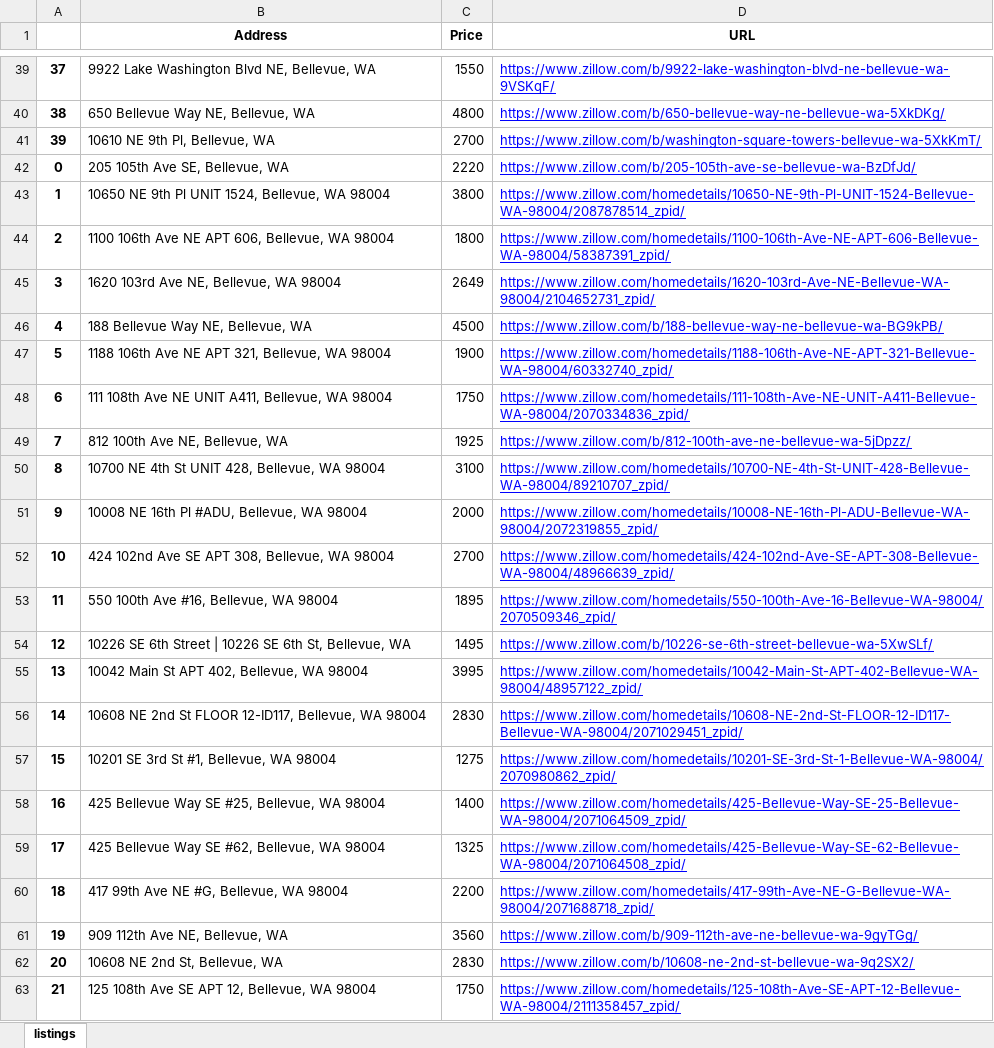
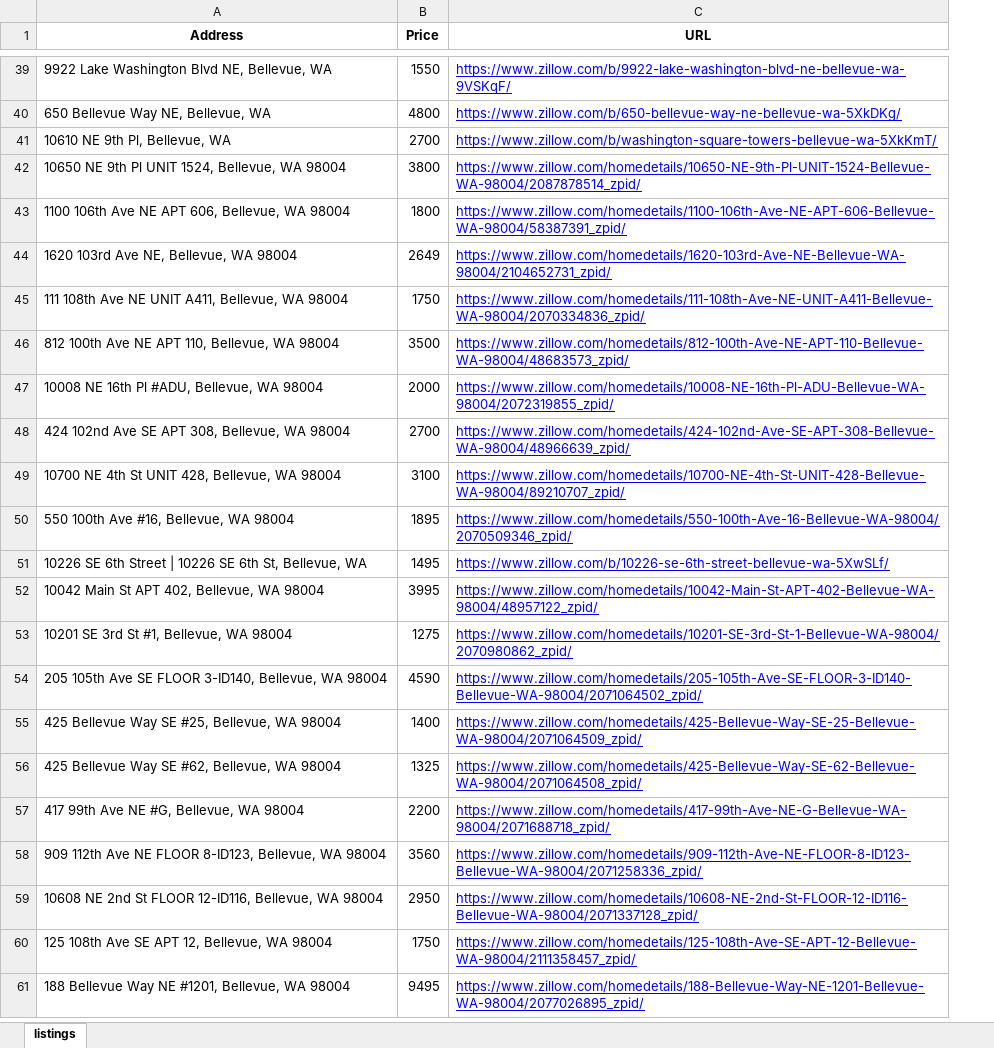
Before and after one commit to GeneralFich/zillow-scraper, an Excel workbook: listings.xlsx, sheet listings, drawn as a sheet; only a part is shown, gaps mark what is left out; values as stored, in another font and other column widths than the file's, no borders; removed rows and columns are numbered as before the commit, all else as after; the diff covers the shown part only; the diff names each change by its address in the sheet, - before the commit and + after, or states it on an @@ line.

```diff
--- a/listings.xlsx (sheet listings)
+++ b/listings.xlsx (sheet listings)
-column A, rows 39-41: 37 | 38 | 39; rows 43-45: 1 | 2 | 3; row 48: 6; rows 51-55: 9 | 10 | 11 | 12 | 13; rows 57-61: 15 | 16 | 17 | 18 | 19; row 63: 21
-row 42: 0 | 205 105th Ave SE, Bellevue, WA | 2220 | https://www.zillow.com/b/205-105th-ave-se-bellevue-wa-BzDfJd/
-row 46: 4 | 188 Bellevue Way NE, Bellevue, WA | 4500 | https://www.zillow.com/b/188-bellevue-way-ne-bellevue-wa-BG9kPB/
-row 47: 5 | 1188 106th Ave NE APT 321, Bellevue, WA 98004 | 1900 | https://www.zillow.com/homedetails/1188-106th-Ave-NE-APT-321-Bellevue-WA-98004/60332740_zpid/
-row 49: 7 | 812 100th Ave NE, Bellevue, WA | 1925 | https://www.zillow.com/b/812-100th-ave-ne-bellevue-wa-5jDpzz/
+row 46: 812 100th Ave NE APT 110, Bellevue, WA 98004 | 3500 | https://www.zillow.com/homedetails/812-100th-Ave-NE-APT-110-Bellevue-WA-98004/48683573_zpid/
@@ row 50 moved to row 49: 10700 NE 4th St UNIT 428, Bellevue, WA 9… @@
-row 56: 14 | 10608 NE 2nd St FLOOR 12-ID117, Bellevue, WA 98004 | 2830 | https://www.zillow.com/homedetails/10608-NE-2nd-St-FLOOR-12-ID117-Bellevue-WA-98004/2071029451_zpid/
+row 54: 205 105th Ave SE FLOOR 3-ID140, Bellevue, WA 98004 | 4590 | https://www.zillow.com/homedetails/205-105th-Ave-SE-FLOOR-3-ID140-Bellevue-WA-98004/2071064502_zpid/
-A58 (Address): 909 112th Ave NE, Bellevue, WA
+A58 (Address): 909 112th Ave NE FLOOR 8-ID123, Bellevue, WA 98004
-C58 (URL): https://www.zillow.com/b/909-112th-ave-ne-bellevue-wa-9gyTGg/
+C58 (URL): https://www.zillow.com/homedetails/909-112th-Ave-NE-FLOOR-8-ID123-Bellevue-WA-98004/2071258336_zpid/
-row 62: 20 | 10608 NE 2nd St, Bellevue, WA | 2830 | https://www.zillow.com/b/10608-ne-2nd-st-bellevue-wa-9q2SX2/
+row 59: 10608 NE 2nd St FLOOR 12-ID116, Bellevue, WA 98004 | 2950 | https://www.zillow.com/homedetails/10608-NE-2nd-St-FLOOR-12-ID116-Bellevue-WA-98004/2071337128_zpid/
+row 61: 188 Bellevue Way NE #1201, Bellevue, WA 98004 | 9495 | https://www.zillow.com/homedetails/188-Bellevue-Way-NE-1201-Bellevue-WA-98004/2077026895_zpid/
```
Also changed, not shown: 8 added rows, 8 removed rows, 14 moved rows and 2 edited cells elsewhere in this sheet, 1 other file.
